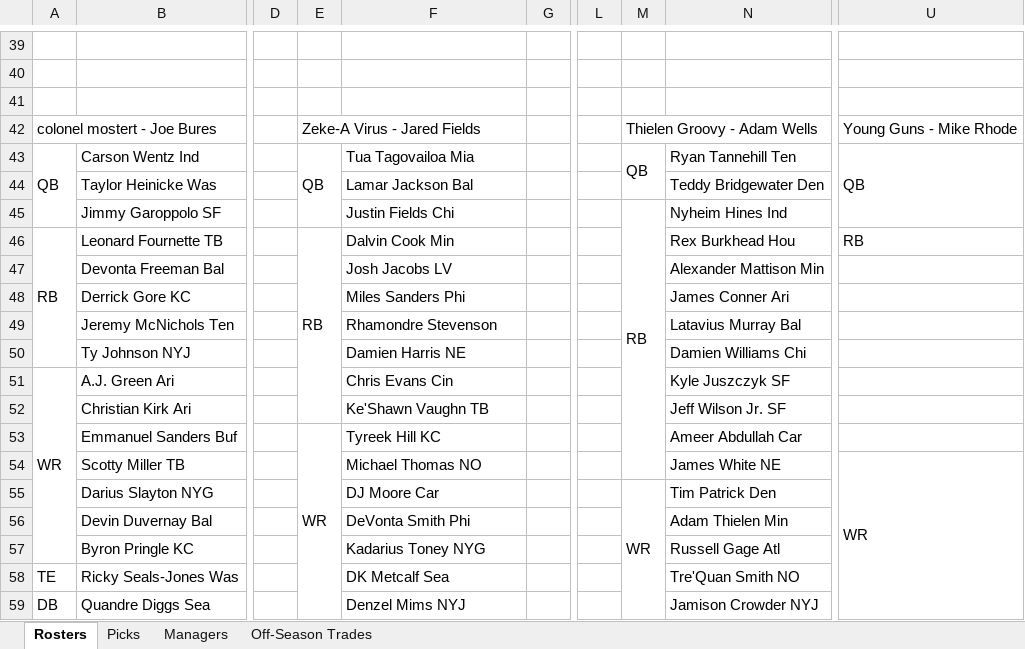
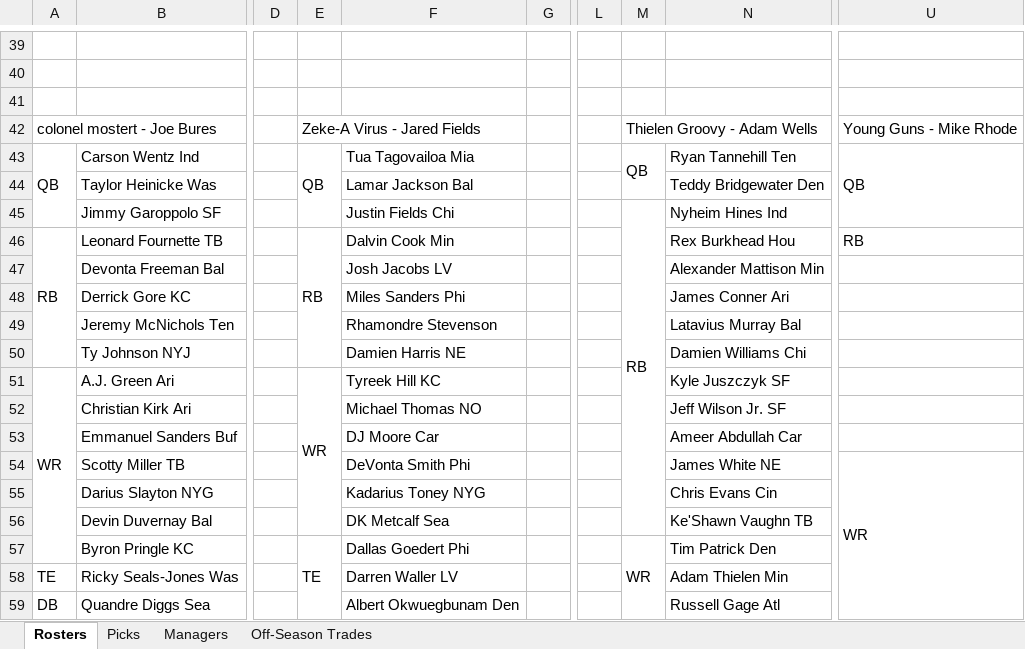
Before and after one commit to johnolson8734/Dynasty, an Excel workbook: OffSeason.xlsx, sheet Rosters, drawn as a sheet; only a part is shown, gaps mark what is left out; values as stored, in another font and other column widths than the file's, no cell formats; removed rows and columns are numbered as before the commit, all else as after; the diff covers the shown part only; the diff names each change by its address in the sheet, - before the commit and + after, or states it on an @@ line.

Commit message:
two trades
Jared	Chris Evans
	Denzel Mims
	Ke’Shawn Vaughn
Adam	2023 3 Vanja
	2023 4 Adam

MikeR	2023 2 Alan
Vanja	Laviska Shenault

```diff
--- a/OffSeason.xlsx (sheet Rosters)
+++ b/OffSeason.xlsx (sheet Rosters)
-M45:M54 merged
+M45:M56 merged
-E46:E52 merged
+E46:E50 merged
-E51: (empty)
+E51: WR
+E51:E56 merged
-F51: Chris Evans Cin
+F51: Tyreek Hill KC
-F52: Ke'Shawn Vaughn TB
+F52: Michael Thomas NO
-E53: WR
+E53: (empty)
-E53:E59 merged
-F53: Tyreek Hill KC
+F53: DJ Moore Car
-F54: Michael Thomas NO
+F54: DeVonta Smith Phi
-U54:U63 merged
+U54:U64 merged
-F55: DJ Moore Car
+F55: Kadarius Toney NYG
-M55: WR
+M55: (empty)
-M55:M64 merged
-N55: Tim Patrick Den
+N55: Chris Evans Cin
-F56: DeVonta Smith Phi
+F56: DK Metcalf Sea
-N56: Adam Thielen Min
+N56: Ke'Shawn Vaughn TB
-E57: (empty)
+E57: TE
+E57:E59 merged
-F57: Kadarius Toney NYG
+F57: Dallas Goedert Phi
-M57: (empty)
+M57: WR
+M57:M67 merged
-N57: Russell Gage Atl
+N57: Tim Patrick Den
-F58: DK Metcalf Sea
+F58: Darren Waller LV
-N58: Tre'Quan Smith NO
+N58: Adam Thielen Min
-F59: Denzel Mims NYJ
+F59: Albert Okwuegbunam Den
-N59: Jamison Crowder NYJ
+N59: Russell Gage Atl
```
Also changed, not shown: 10 added rows, 7 removed rows, 80 edited cells and merged cells elsewhere in this sheet, sheet Picks, sheet Off-Season Trades, cell formats.
